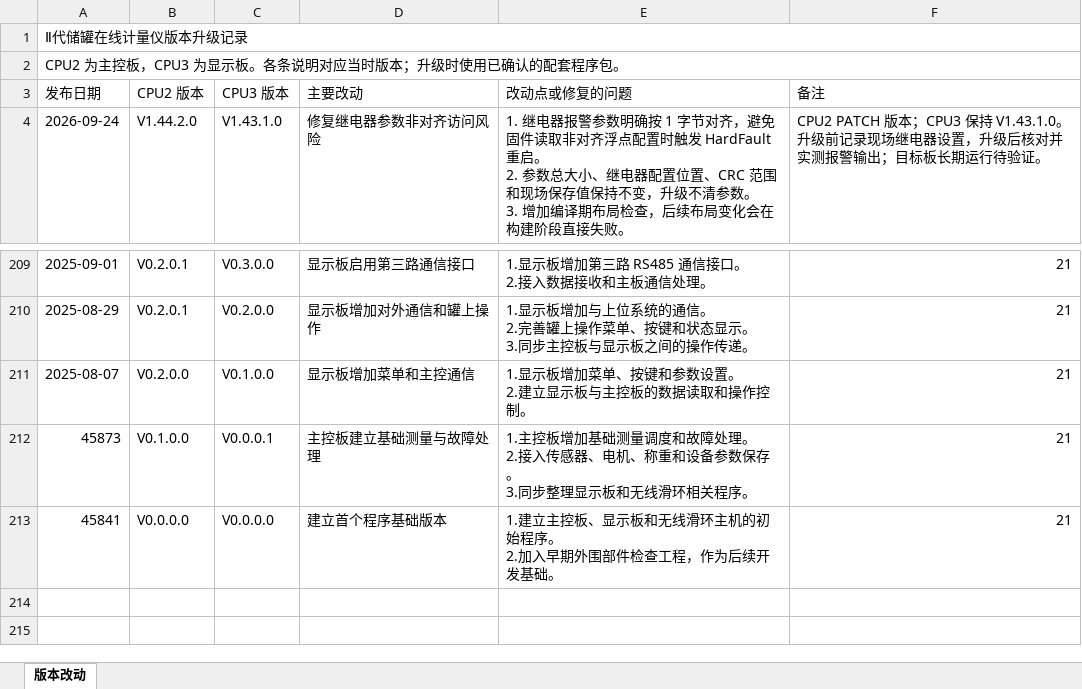
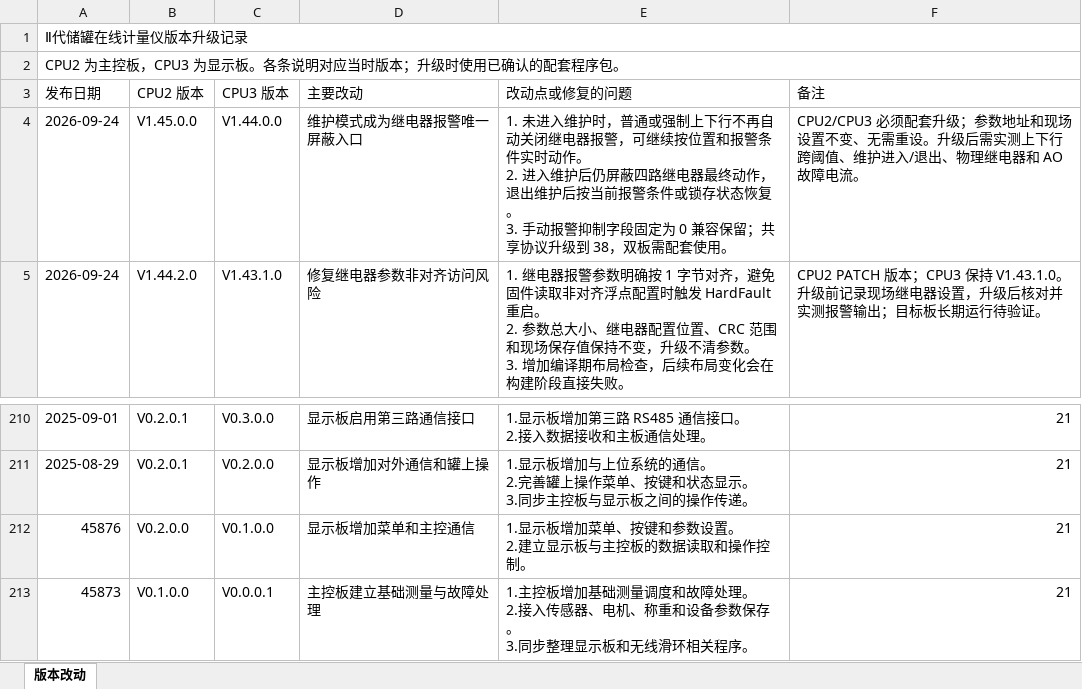
Before and after one commit to duanxuebin1998/cube, an Excel workbook: docs/00_构建与版本/版本改动与测试/Ⅱ代储罐在线计量仪版本升级记录.xlsx, sheet 版本改动, drawn as a sheet; only a part is shown, gaps mark what is left out; the shorter side is filled out with more unchanged rows; values as stored, in another font and other column widths than the file's, no cell formats; table styles not drawn; addresses are those after the commit; ↵ is a line break in a cell; the diff names each change by its address in the sheet, - before the commit and + after, or states it on an @@ line.

```diff
--- a/docs/00_构建与版本/版本改动与测试/Ⅱ代储罐在线计量仪版本升级记录.xlsx (sheet 版本改动)
+++ b/docs/00_构建与版本/版本改动与测试/Ⅱ代储罐在线计量仪版本升级记录.xlsx (sheet 版本改动)
+row 4: 2026-09-24 | V1.45.0.0 | V1.44.0.0 | 维护模式成为继电器报警唯一屏蔽入口 | 1. 未进入维护时，普通或强制上下行不再自动关闭继电器报警，可继续按位置和报警条件实时动作。 ↵ 2. 进入维护后仍屏蔽四路继电器最终动作，退出维护后按当前报警条件或锁存状态恢复。 ↵ 3. 手动报警抑制字段固定为 0 兼容保留；共享协议升级到 38，双板需配套使用。 | CPU2/CPU3 必须配套升级；参数地址和现场设置不变、无需重设。升级后需实测上下行跨阈值、维护进入/退出、物理继电器和 AO 故障电流。
-A212 (发布日期): 2025-08-07
+A212 (发布日期): 45876
```
Also changed, not shown: cell formats, 14 other files.
